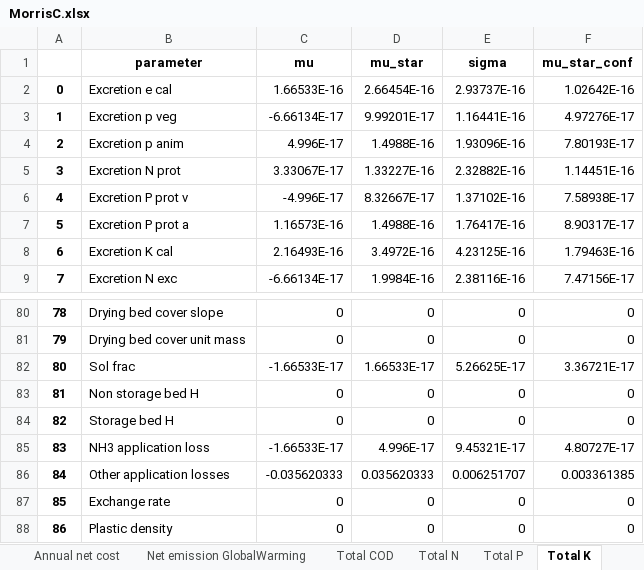
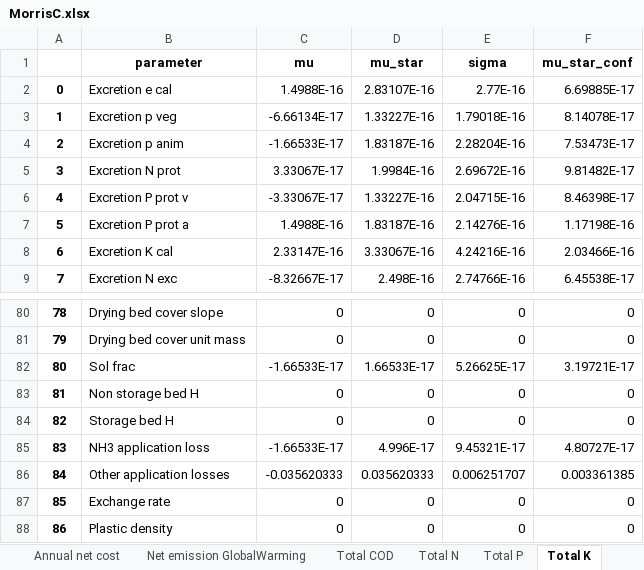
Before and after one commit to QSD-Group/EXPOsan, an Excel workbook: exposan/bwaise/results/MorrisC.xlsx, sheet Total K, drawn as a sheet; only a part is shown, gaps mark what is left out; values as stored, in another font and other column widths than the file's, no borders; the diff covers the shown part only; the diff names each change by its address in the sheet, - before the commit and + after, or states it on an @@ line.

```diff
--- a/exposan/bwaise/results/MorrisC.xlsx (sheet Total K)
+++ b/exposan/bwaise/results/MorrisC.xlsx (sheet Total K)
-C2 (mu): 1.66533E-16
+C2 (mu): 1.4988E-16
-D2 (mu_star): 2.66454E-16
+D2 (mu_star): 2.83107E-16
-E2 (sigma): 2.93737E-16
+E2 (sigma): 2.77E-16
-F2 (mu_star_conf): 1.02642E-16
+F2 (mu_star_conf): 6.69885E-17
-D3 (mu_star): 9.99201E-17
+D3 (mu_star): 1.33227E-16
-E3 (sigma): 1.16441E-16
+E3 (sigma): 1.79018E-16
-F3 (mu_star_conf): 4.97276E-17
+F3 (mu_star_conf): 8.14078E-17
-C4 (mu): 4.996E-17
+C4 (mu): -1.66533E-17
-D4 (mu_star): 1.4988E-16
+D4 (mu_star): 1.83187E-16
-E4 (sigma): 1.93096E-16
+E4 (sigma): 2.28204E-16
-F4 (mu_star_conf): 7.80193E-17
+F4 (mu_star_conf): 7.53473E-17
-D5 (mu_star): 1.33227E-16
+D5 (mu_star): 1.9984E-16
-E5 (sigma): 2.32882E-16
+E5 (sigma): 2.69672E-16
-F5 (mu_star_conf): 1.14451E-16
+F5 (mu_star_conf): 9.81482E-17
-C6 (mu): -4.996E-17
+C6 (mu): -3.33067E-17
-D6 (mu_star): 8.32667E-17
+D6 (mu_star): 1.33227E-16
-E6 (sigma): 1.37102E-16
+E6 (sigma): 2.04715E-16
-F6 (mu_star_conf): 7.58938E-17
+F6 (mu_star_conf): 8.46398E-17
-C7 (mu): 1.16573E-16
+C7 (mu): 1.4988E-16
-D7 (mu_star): 1.4988E-16
+D7 (mu_star): 1.83187E-16
-E7 (sigma): 1.76417E-16
+E7 (sigma): 2.14276E-16
-F7 (mu_star_conf): 8.90317E-17
+F7 (mu_star_conf): 1.17198E-16
-C8 (mu): 2.16493E-16
+C8 (mu): 2.33147E-16
-D8 (mu_star): 3.4972E-16
+D8 (mu_star): 3.33067E-16
-E8 (sigma): 4.23125E-16
+E8 (sigma): 4.24216E-16
-F8 (mu_star_conf): 1.79463E-16
+F8 (mu_star_conf): 2.03466E-16
-C9 (mu): -6.66134E-17
+C9 (mu): -8.32667E-17
-D9 (mu_star): 1.9984E-16
+D9 (mu_star): 2.498E-16
-E9 (sigma): 2.38116E-16
+E9 (sigma): 2.74766E-16
-F9 (mu_star_conf): 7.47156E-17
+F9 (mu_star_conf): 6.45538E-17
-F82 (mu_star_conf): 3.36721E-17
+F82 (mu_star_conf): 3.19721E-17
```
Also changed, not shown: 119 edited cells elsewhere in this sheet, sheet Net emission GlobalWarming, sheet Total COD, sheet Total P, sheet Annual net cost, sheet Total N, exposan/bwaise/results/Morris.xlsx, exposan/bwaise/results/MorrisA.xlsx, 51 other files.
